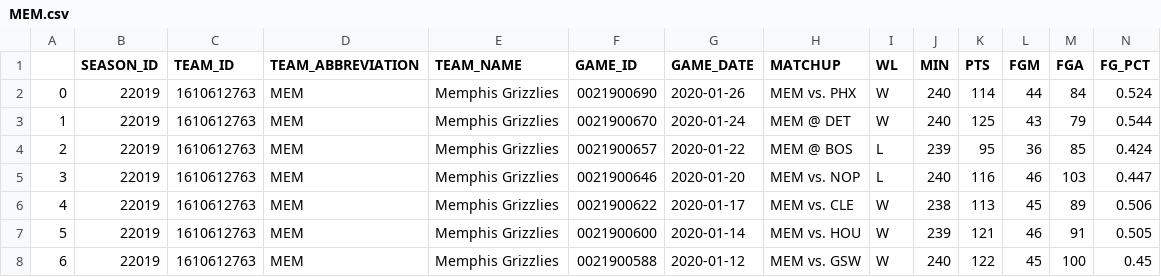
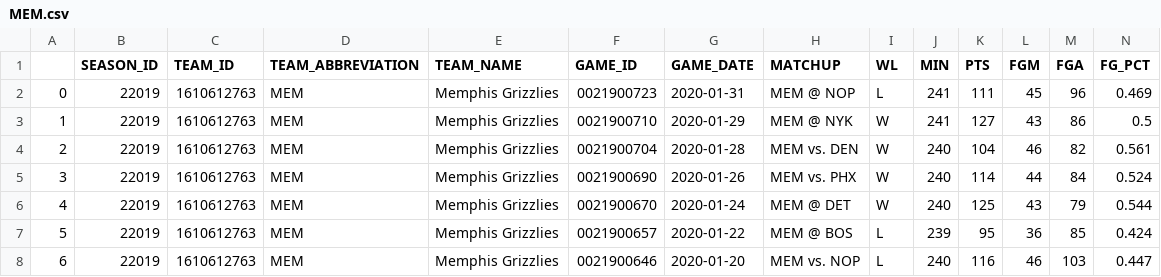
Before and after one commit to andreslopezalbin/nba_model_generator, a CSV file: datasets/by_team/MEM.csv, drawn as a sheet; only a part is shown; the shorter side is filled out with more unchanged rows; addresses are those after the commit; rows hold the shown columns only; the diff names each change by its address in the sheet, - before the commit and + after, or states it on an @@ line.

Commit message:
Updated games as of 31/01/2020, first training try

```diff
--- a/datasets/by_team/MEM.csv
+++ b/datasets/by_team/MEM.csv
+row 2: 0 | 22019 | 1610612763 | MEM | Memphis Grizzlies | 0021900723 | 2020-01-31 | MEM @ NOP | L | 241 | 111 | 45 | 96 | 0.469
+row 3: 1 | 22019 | 1610612763 | MEM | Memphis Grizzlies | 0021900710 | 2020-01-29 | MEM @ NYK | W | 241 | 127 | 43 | 86 | 0.5
+row 4: 2 | 22019 | 1610612763 | MEM | Memphis Grizzlies | 0021900704 | 2020-01-28 | MEM vs. DEN | W | 240 | 104 | 46 | 82 | 0.561
@@ column A renumbered from row 5 down @@
```
Also changed, not shown: datasets/by_team/CLE.csv, datasets/by_team/DEN.csv, 28 other files.
